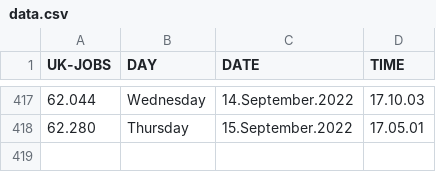
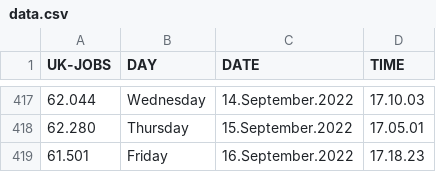
Before and after one commit to J0hn-B/bash_scraper, a CSV file: data.csv, drawn as a sheet; only a part is shown, gaps mark what is left out.

```diff
--- a/data.csv
+++ b/data.csv
@@ -418 +418,2 @@ UK-JOBS, DAY, DATE, TIME
 62.280 , Thursday , 15.September.2022 , 17.05.01
+61.501 , Friday , 16.September.2022 , 17.18.23
```
